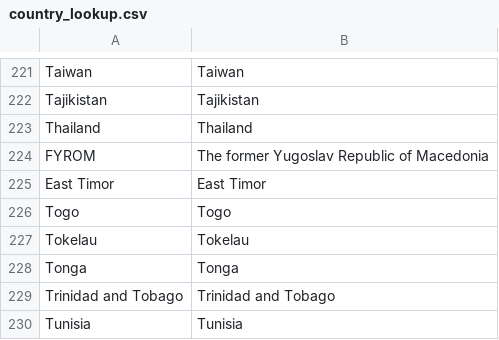
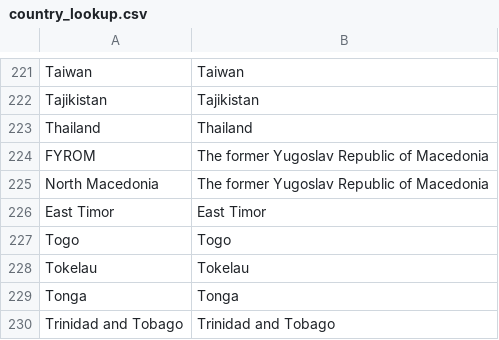
Before and after one commit to GreenInfo-Network/coal-tracker-client, a CSV file: documentation/country-json-script/country_lookup.csv, drawn as a sheet; only a part is shown, gaps mark what is left out; the shorter side is filled out with more unchanged rows.

Commit message:
update country.json

```diff
--- a/documentation/country-json-script/country_lookup.csv
+++ b/documentation/country-json-script/country_lookup.csv
@@ -224,2 +224,3 @@ Thailand,Thailand
 FYROM,The former Yugoslav Republic of Macedonia
+North Macedonia, The former Yugoslav Republic of Macedonia
 East Timor, East Timor
```
Also changed, not shown: data/country_lookup.csv, 3 other files.
